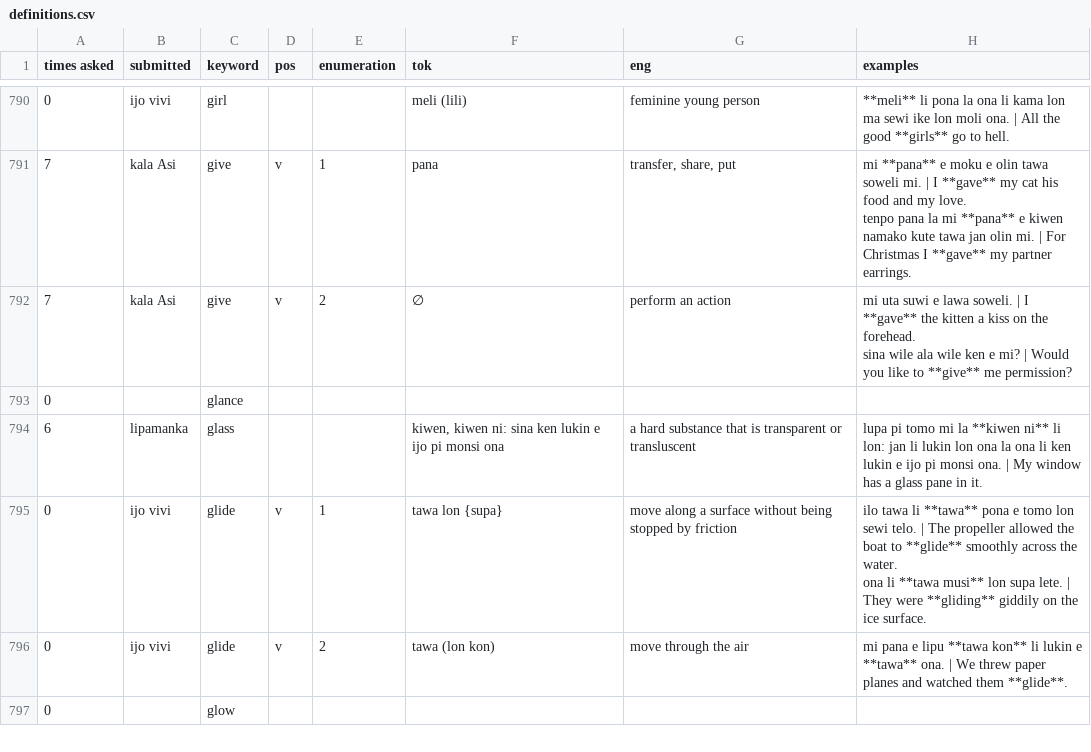
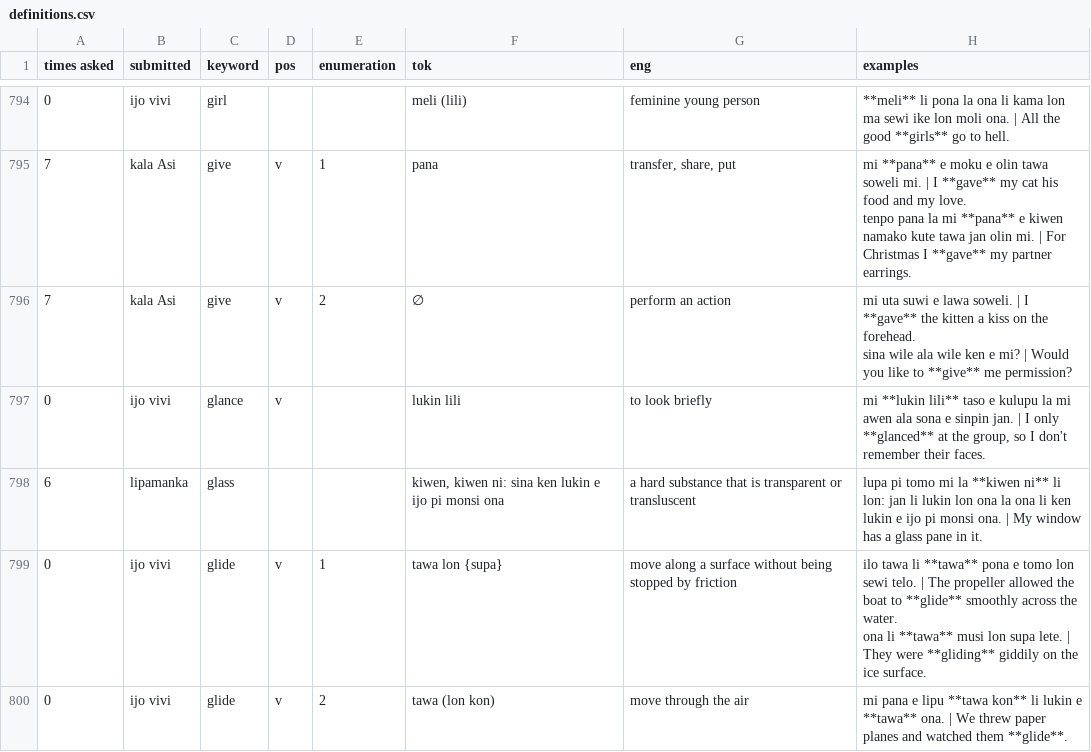
Before and after one commit to pona-la/kemeka.pona.la, a CSV file: data/definitions.csv, drawn as a sheet; only a part is shown, gaps mark what is left out; the diff covers the shown part only.

Commit message:
Update data for 2026-02-18

```diff
--- a/data/definitions.csv
+++ b/data/definitions.csv
@@ -929,7 +940,6 @@ tenpo pana la mi **pana** e kiwen namako kute tawa jan olin mi. | For Christmas
 sina wile ala wile ken e mi? | Would you like to **give** me permission?"
-0,,glance,,,,,
+0,ijo vivi,glance,v,,lukin lili,to look briefly,"mi **lukin lili** taso e kulupu la mi awen ala sona e sinpin jan. | I only **glanced** at the group, so I don't remember their faces."
 6,lipamanka,glass,,,"kiwen, kiwen ni: sina ken lukin e ijo pi monsi ona",a hard substance that is transparent or transluscent ,lupa pi tomo mi la **kiwen ni** li lon: jan li lukin lon ona la ona li ken lukin e ijo pi monsi ona. | My window has a glass pane in it.
-0,ijo vivi,glide,v,1,tawa lon {supa},move along a surface without being stopped by friction,"ilo tawa li **tawa** pona e tomo lon sewi telo. | The propeller allowed the boat to **glide** smoothly across the water.
-ona li **tawa musi** lon supa lete. | They were **gliding** giddily on the ice surface."
+0,ijo vivi,glide,v,1,tawa lon {supa},move along a surface without being stopped by friction,"ilo tawa li **tawa** pona e tomo lon sewi telo. | The propeller allowed the boat to **glide** smoothly across the water.
+ona li **tawa** musi lon supa lete. | They were **gliding** giddily on the ice surface."
 0,ijo vivi,glide,v,2,tawa (lon kon),move through the air,mi pana e lipu **tawa kon** li lukin e **tawa** ona. | We threw paper planes and watched them **glide**.
-0,,glow,,,,,
```
Also changed, not shown: 11 added rows, 3 removed rows and 36 edited cells elsewhere in this file, data/notes.csv.
